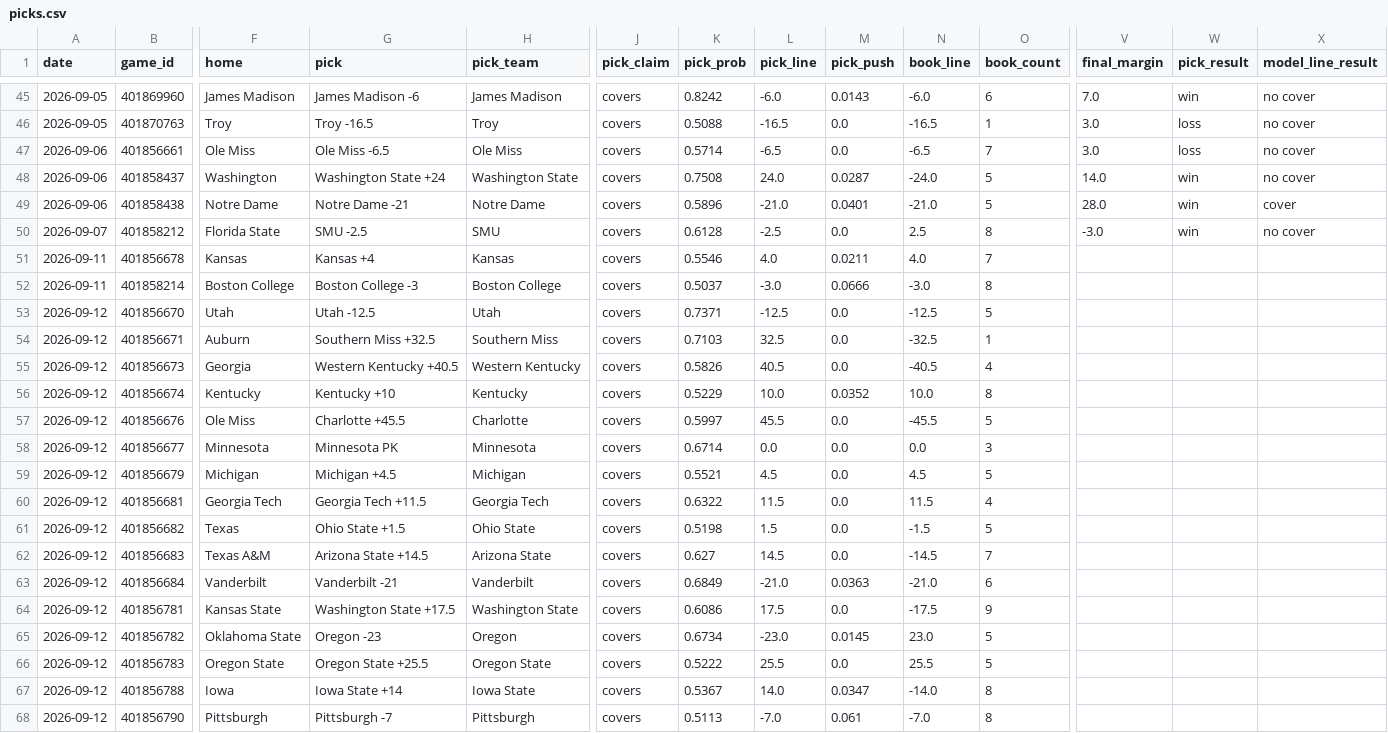
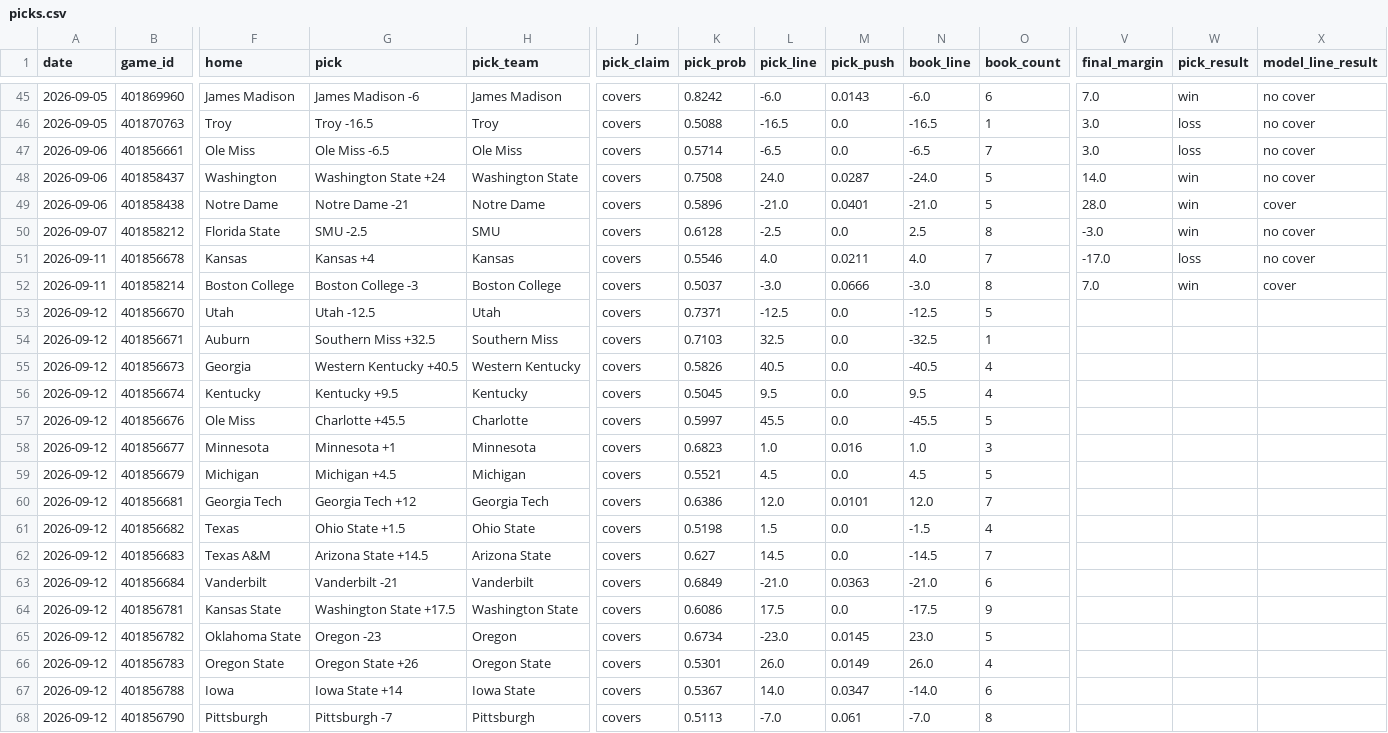
Before and after one commit to azcal/mbm-ncaaf, a CSV file: logs/picks.csv, drawn as a sheet; only a part is shown, gaps mark what is left out; the diff covers the shown part only; the diff names each change by its address in the sheet, - before the commit and + after, or states it on an @@ line.

```diff
--- a/logs/picks.csv
+++ b/logs/picks.csv
-V51 (final_margin): (empty)
+V51 (final_margin): -17.0
-W51 (pick_result): (empty)
+W51 (pick_result): loss
-X51 (model_line_result): (empty)
+X51 (model_line_result): no cover
-V52 (final_margin): (empty)
+V52 (final_margin): 7.0
-W52 (pick_result): (empty)
+W52 (pick_result): win
-X52 (model_line_result): (empty)
+X52 (model_line_result): cover
-G56 (pick): Kentucky +10
+G56 (pick): Kentucky +9.5
-K56 (pick_prob): 0.5229
+K56 (pick_prob): 0.5045
-L56 (pick_line): 10.0
+L56 (pick_line): 9.5
-M56 (pick_push): 0.0352
+M56 (pick_push): 0.0
-N56 (book_line): 10.0
+N56 (book_line): 9.5
-O56 (book_count): 8
+O56 (book_count): 4
-G58 (pick): Minnesota PK
+G58 (pick): Minnesota +1
-K58 (pick_prob): 0.6714
+K58 (pick_prob): 0.6823
-L58 (pick_line): 0.0
+L58 (pick_line): 1.0
-M58 (pick_push): 0.0
+M58 (pick_push): 0.016
-N58 (book_line): 0.0
+N58 (book_line): 1.0
-G60 (pick): Georgia Tech +11.5
+G60 (pick): Georgia Tech +12
-K60 (pick_prob): 0.6322
+K60 (pick_prob): 0.6386
-L60 (pick_line): 11.5
+L60 (pick_line): 12.0
-M60 (pick_push): 0.0
+M60 (pick_push): 0.0101
-N60 (book_line): 11.5
+N60 (book_line): 12.0
-O60 (book_count): 4
+O60 (book_count): 7
-O61 (book_count): 5
+O61 (book_count): 4
-G66 (pick): Oregon State +25.5
+G66 (pick): Oregon State +26
-K66 (pick_prob): 0.5222
+K66 (pick_prob): 0.5301
-L66 (pick_line): 25.5
+L66 (pick_line): 26.0
-M66 (pick_push): 0.0
+M66 (pick_push): 0.0149
-N66 (book_line): 25.5
+N66 (book_line): 26.0
-O66 (book_count): 5
+O66 (book_count): 4
-O67 (book_count): 8
+O67 (book_count): 6
```
Also changed, not shown: 2 added rows and 62 edited cells elsewhere in this file, logs/graded.csv, logs/predictions.csv, 2 other files.
